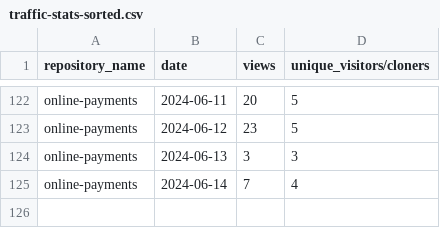
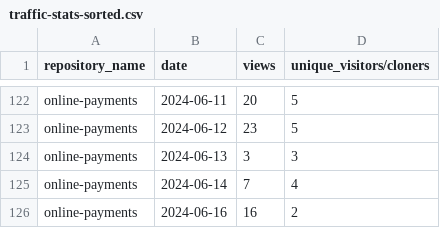
Before and after one commit to jpmorgan-payments/online-payments, a CSV file: metrics/traffic-stats-sorted.csv, drawn as a sheet; only a part is shown, gaps mark what is left out; the diff names each change by its address in the sheet, - before the commit and + after, or states it on an @@ line.

```diff
--- a/metrics/traffic-stats-sorted.csv
+++ b/metrics/traffic-stats-sorted.csv
+row 126: online-payments | 2024-06-16 | 16 | 2
```
Also changed, not shown: metrics/clone-stats-sorted.csv, metrics/clone-stats.csv, 2 other files.
